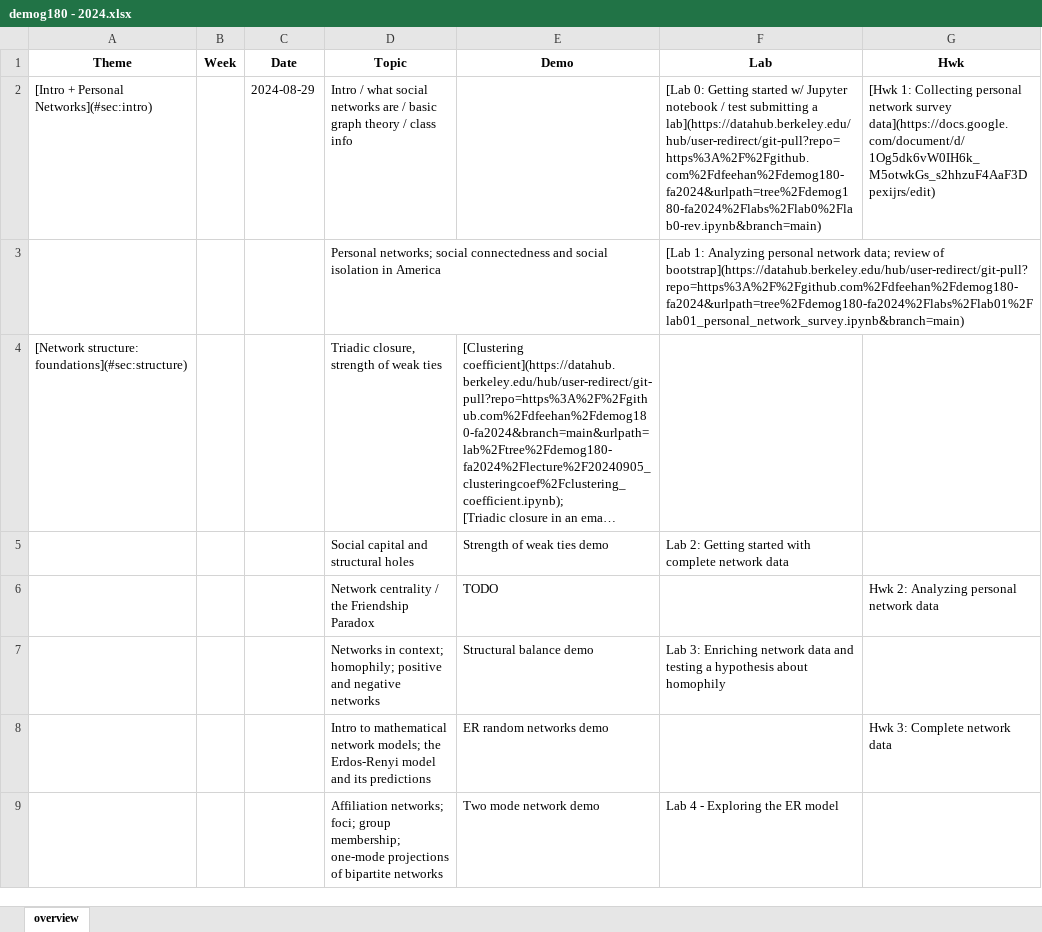
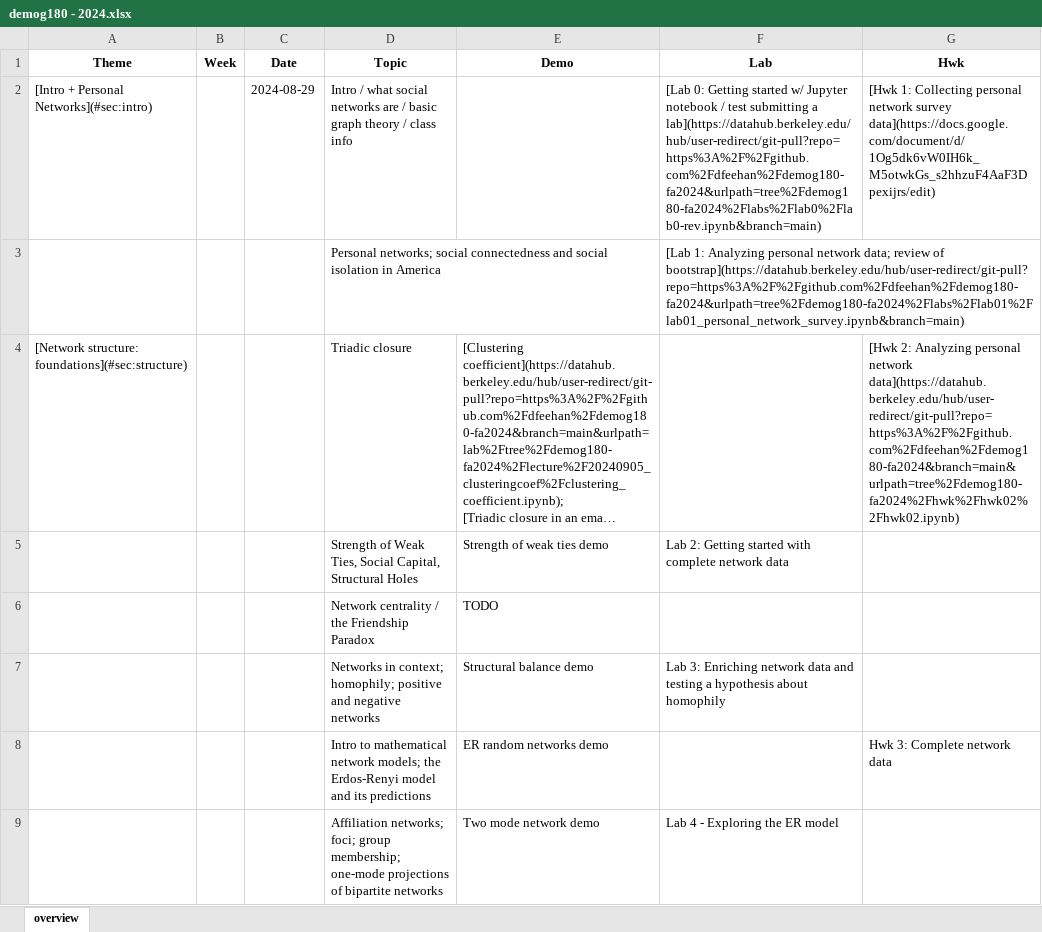
Before and after one commit to dfeehan/demog180-fa2024, an Excel workbook: syllabus/demog180 - 2024.xlsx, sheet overview, drawn as a sheet; only a part is shown; long unchanged cells end in …; values as stored, in another font and other column widths than the file's, no borders; the diff names each change by its address in the sheet, - before the commit and + after, or states it on an @@ line.

```diff
--- a/syllabus/demog180 - 2024.xlsx (sheet overview)
+++ b/syllabus/demog180 - 2024.xlsx (sheet overview)
-D4 (Topic): Triadic closure, strength of weak ties
+D4 (Topic): Triadic closure
-G4 (Hwk): (empty)
+G4 (Hwk): [Hwk 2: Analyzing personal network data](https://datahub.berkeley.edu/hub/user-redirect/git-pull?repo=https%3A%2F%2Fgithub.com%2Fdfeehan%2Fdemog180-fa2024&branch=main&urlpath=tree%2Fdemog180-fa2024%2Fhwk%2Fhwk02%2Fhwk02.ipynb)
-D5 (Topic): Social capital and structural holes
+D5 (Topic): Strength of Weak Ties, Social Capital, Structural Holes
-G6 (Hwk): Hwk 2: Analyzing personal network data
+G6 (Hwk): (empty)
```
Also changed, not shown: 3 other files.
